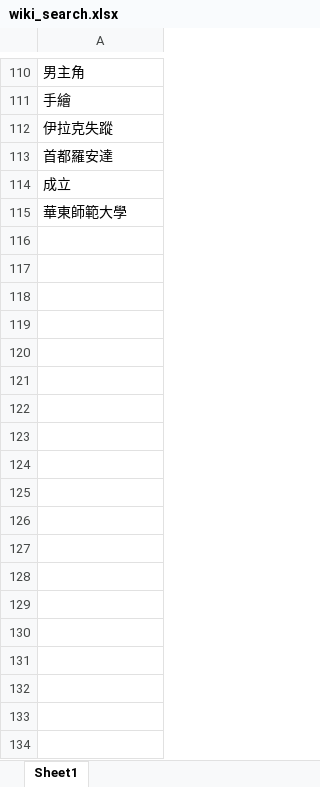
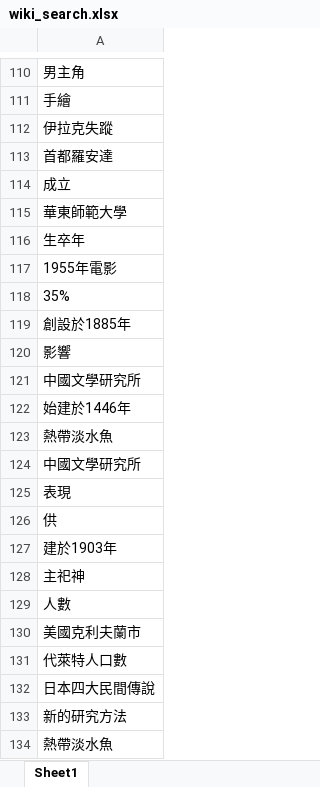
Before and after one commit to TonyKuo9527/AI-CUP-2023-Fact-Verification, an Excel workbook: extra/wiki_search.xlsx, sheet Sheet1, drawn as a sheet; only a part is shown, gaps mark what is left out; values as stored, in another font and other column widths than the file's, no borders; the diff names each change by its address in the sheet, - before the commit and + after, or states it on an @@ line.

Commit message:
wiki search update

```diff
--- a/extra/wiki_search.xlsx (sheet Sheet1)
+++ b/extra/wiki_search.xlsx (sheet Sheet1)
+row 116: 生卒年
+row 117: 1955年電影
+row 118: 35%
+row 119: 創設於1885年
+row 120: 影響
+row 121: 中國文學研究所
+row 122: 始建於1446年
+row 123: 熱帶淡水魚
+row 124: 中國文學研究所
+row 125: 表現
+row 126: 供
+row 127: 建於1903年
+row 128: 主祀神
+row 129: 人數
+row 130: 美國克利夫蘭市
+row 131: 代萊特人口數
+row 132: 日本四大民間傳說
+row 133: 新的研究方法
+row 134: 熱帶淡水魚
```
